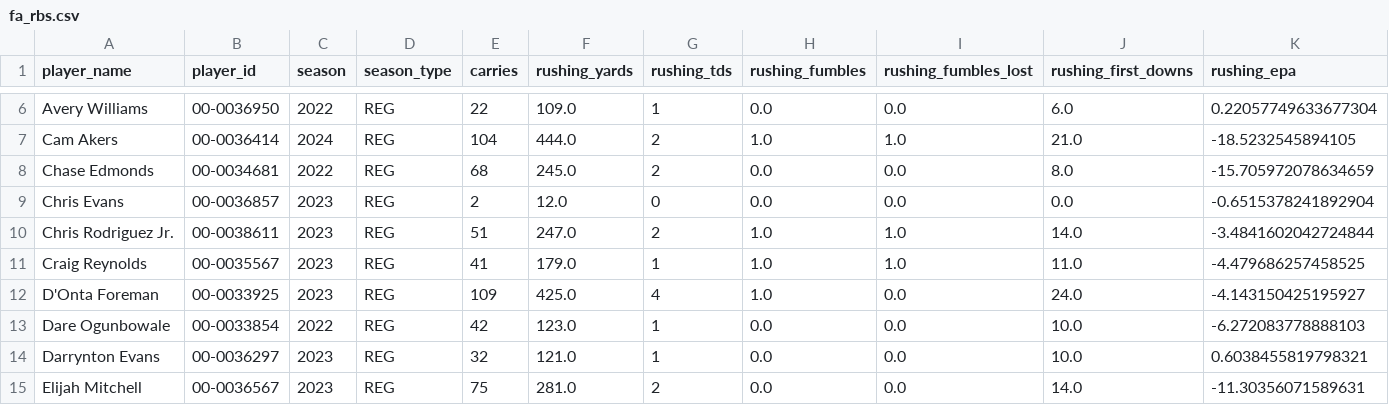
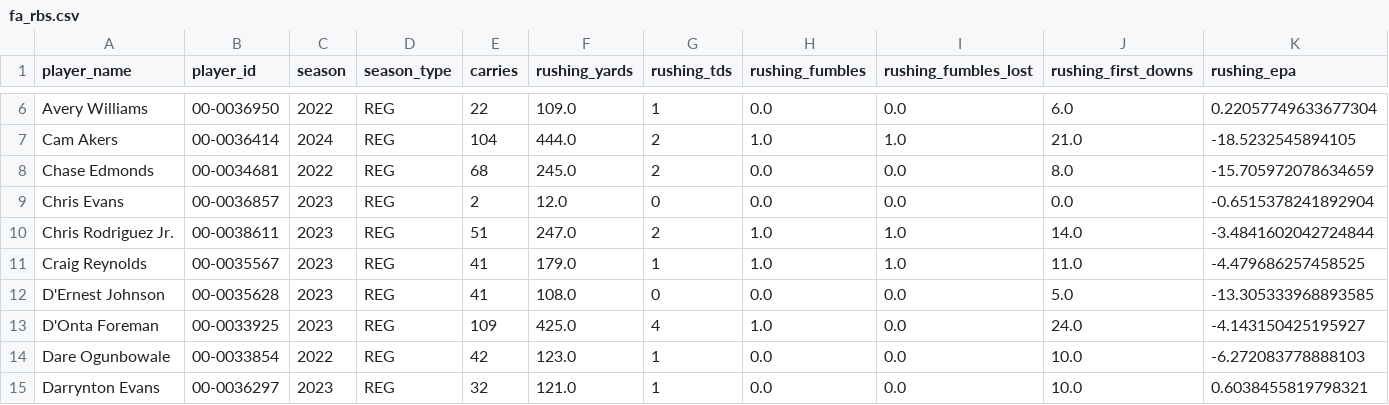
Before and after one commit to david-dozer/front-office-ai, a CSV file: backend/processed_data/fa_rbs.csv, drawn as a sheet; only a part is shown, gaps mark what is left out; the shorter side is filled out with more unchanged rows; rows hold the shown columns only; the diff names each change by its address in the sheet, - before the commit and + after, or states it on an @@ line.

```diff
--- a/backend/processed_data/fa_rbs.csv
+++ b/backend/processed_data/fa_rbs.csv
+row 12: D'Ernest Johnson | 00-0035628 | 2023 | REG | 41 | 108.0 | 0 | 0.0 | 0.0 | 5.0 | -13.305333968893585
```
Also changed, not shown: backend/processed_data/fa_oline.csv, backend/processed_data/fa_qbs.csv, 11 other files.
